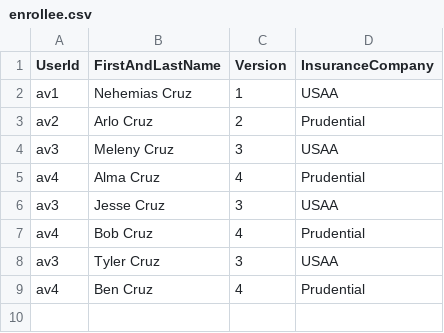
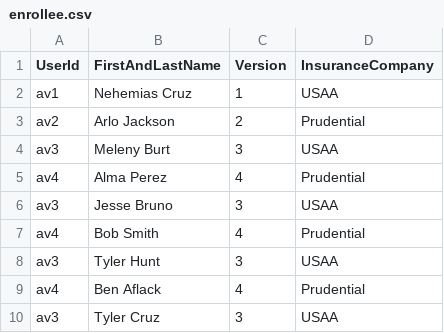
Before and after one commit to nehemias-bit/AvailityEnrollments, a CSV file: Enrollees/test_file/enrollee.csv, drawn as a sheet.

```diff
--- a/Enrollees/test_file/enrollee.csv
+++ b/Enrollees/test_file/enrollee.csv
@@ -2,8 +2,9 @@
 "av1","Nehemias Cruz","1","USAA"
-"av2","Arlo Cruz","2","Prudential"
-"av3","Meleny Cruz","3","USAA"
-"av4","Alma Cruz","4","Prudential"
-"av3","Jesse Cruz","3","USAA"
-"av4","Bob Cruz","4","Prudential"
+"av2","Arlo Jackson","2","Prudential"
+"av3","Meleny Burt","3","USAA"
+"av4","Alma Perez","4","Prudential"
+"av3","Jesse Bruno","3","USAA"
+"av4","Bob Smith","4","Prudential"
+"av3","Tyler Hunt","3","USAA"
+"av4","Ben Aflack","4","Prudential"
 "av3","Tyler Cruz","3","USAA"
-"av4","Ben Cruz","4","Prudential"
```
Also changed, not shown: 1 other file.
